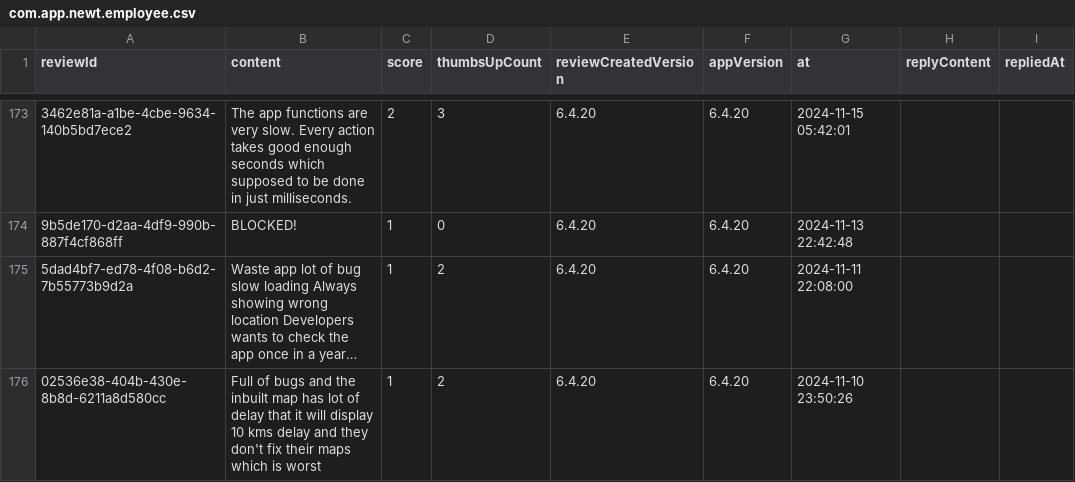
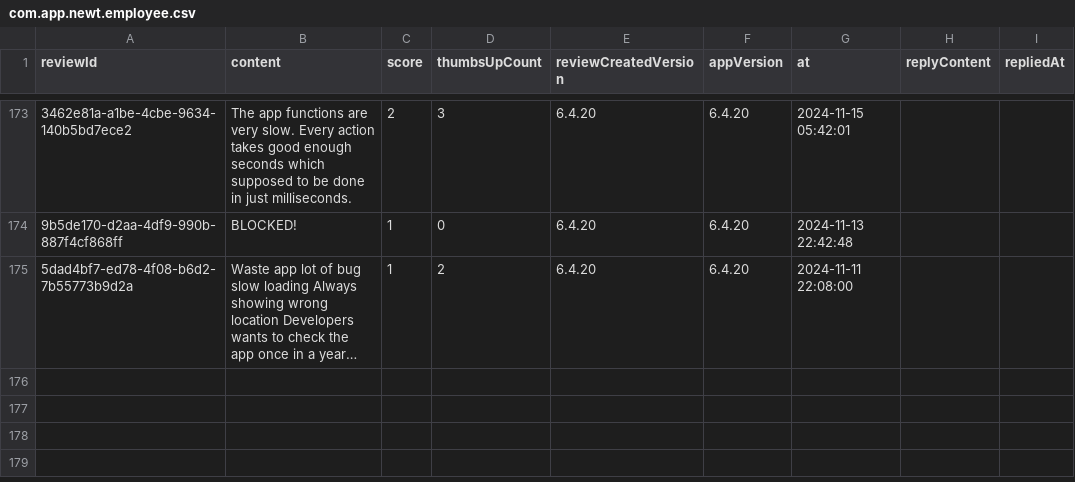
Before and after one commit to Abhijit-Kumar-GitHub/FDE-Case-Study--MoveInSync, a CSV file: data/raw/com.app.newt.employee.csv, drawn as a sheet; only a part is shown, gaps mark what is left out; long unchanged cells end in …; the diff names each change by its address in the sheet, - before the commit and + after, or states it on an @@ line.

```diff
--- a/data/raw/com.app.newt.employee.csv
+++ b/data/raw/com.app.newt.employee.csv
-row 176: 02536e38-404b-430e-8b8d-6211a8d580cc | Full of bugs and the inbuilt map has lot of delay that it will display 10 kms delay and they don't fix their maps which is worst | 1 | 2 | 6.4.20 | 6.4.20 | 2024-11-10 23:50:26
```
Also changed, not shown: data/raw/com.moveinsync.ets__most_relevant.csv, 10 other files.
